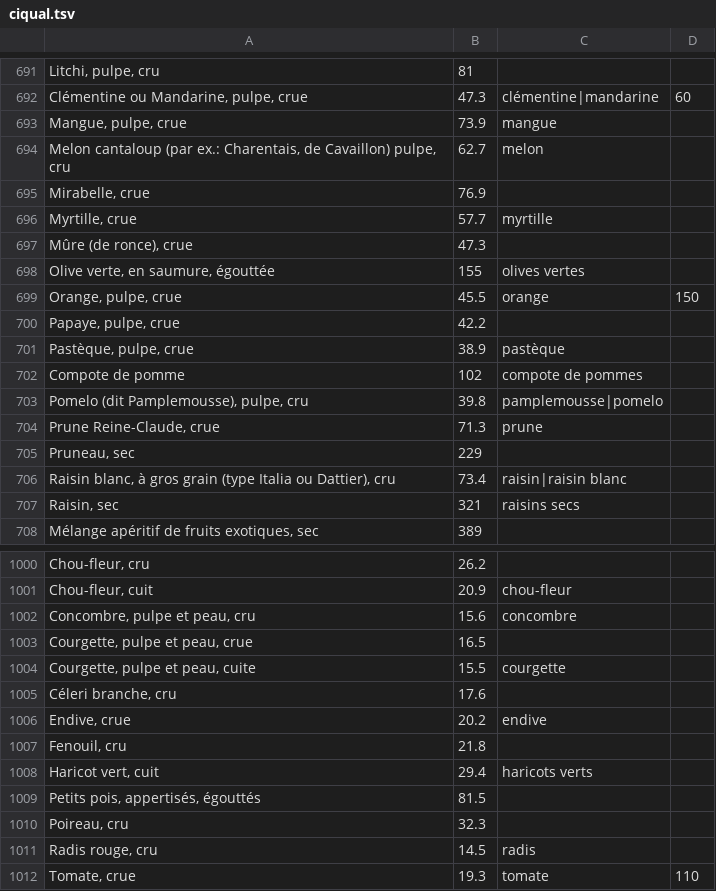
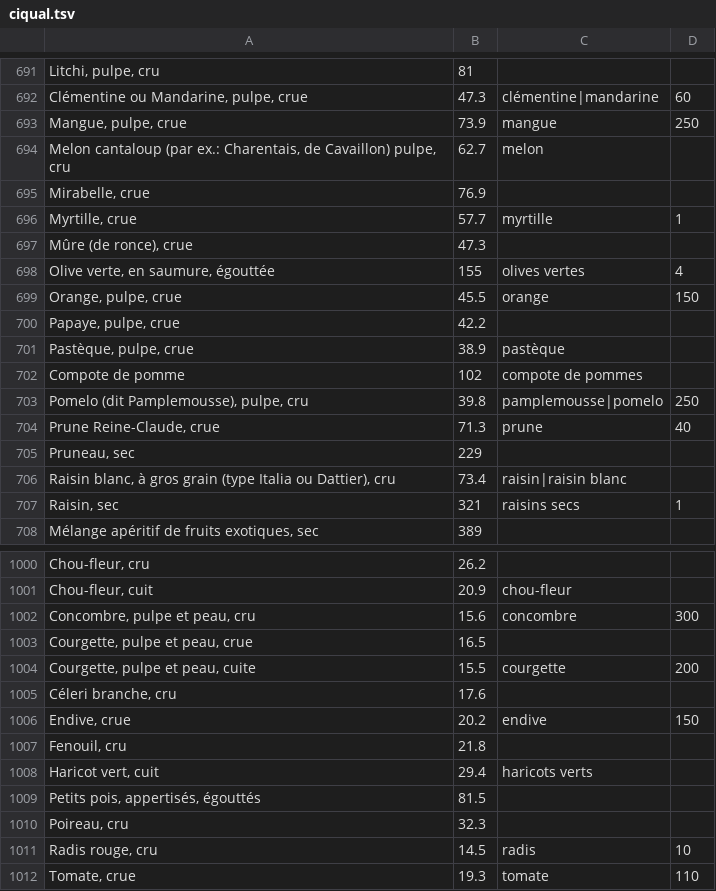
Before and after one commit to Weylland/pause, a TSV file: nutrition/ciqual.tsv, drawn as a sheet; only a part is shown, gaps mark what is left out; the diff covers the shown part only.

```diff
--- a/nutrition/ciqual.tsv
+++ b/nutrition/ciqual.tsv
@@ -692,8 +692,8 @@ Litchi, pulpe, cru	81
 Clémentine ou Mandarine, pulpe, crue	47.3	clémentine|mandarine	60
-Mangue, pulpe, crue	73.9	mangue
+Mangue, pulpe, crue	73.9	mangue	250
 Melon cantaloup (par ex.: Charentais, de Cavaillon) pulpe, cru	62.7	melon
 Mirabelle, crue	76.9	
-Myrtille, crue	57.7	myrtille
+Myrtille, crue	57.7	myrtille	1
 Mûre (de ronce), crue	47.3	
-Olive verte, en saumure, égouttée	155	olives vertes
+Olive verte, en saumure, égouttée	155	olives vertes	4
 Orange, pulpe, crue	45.5	orange	150
@@ -702,7 +702,7 @@ Pastèque, pulpe, crue	38.9	pastèque
 Compote de pomme	102	compote de pommes
-Pomelo (dit Pamplemousse), pulpe, cru	39.8	pamplemousse|pomelo
-Prune Reine-Claude, crue	71.3	prune
+Pomelo (dit Pamplemousse), pulpe, cru	39.8	pamplemousse|pomelo	250
+Prune Reine-Claude, crue	71.3	prune	40
 Pruneau, sec	229	
 Raisin blanc, à gros grain (type Italia ou Dattier), cru	73.4	raisin|raisin blanc
-Raisin, sec	321	raisins secs
+Raisin, sec	321	raisins secs	1
 Mélange apéritif de fruits exotiques, sec	389	
@@ -1001,7 +1001,7 @@ Chou-fleur, cru	26.2
 Chou-fleur, cuit	20.9	chou-fleur
-Concombre, pulpe et peau, cru	15.6	concombre
+Concombre, pulpe et peau, cru	15.6	concombre	300
 Courgette, pulpe et peau, crue	16.5	
-Courgette, pulpe et peau, cuite	15.5	courgette
+Courgette, pulpe et peau, cuite	15.5	courgette	200
 Céleri branche, cru	17.6	
-Endive, crue	20.2	endive
+Endive, crue	20.2	endive	150
 Fenouil, cru	21.8	
@@ -1010,3 +1010,3 @@ Petits pois, appertisés, égouttés	81.5
 Poireau, cru	32.3	
-Radis rouge, cru	14.5	radis
+Radis rouge, cru	14.5	radis	10
 Tomate, crue	19.3	tomate	110
```
Also changed, not shown: 83 edited cells elsewhere in this file, 13 other files.
